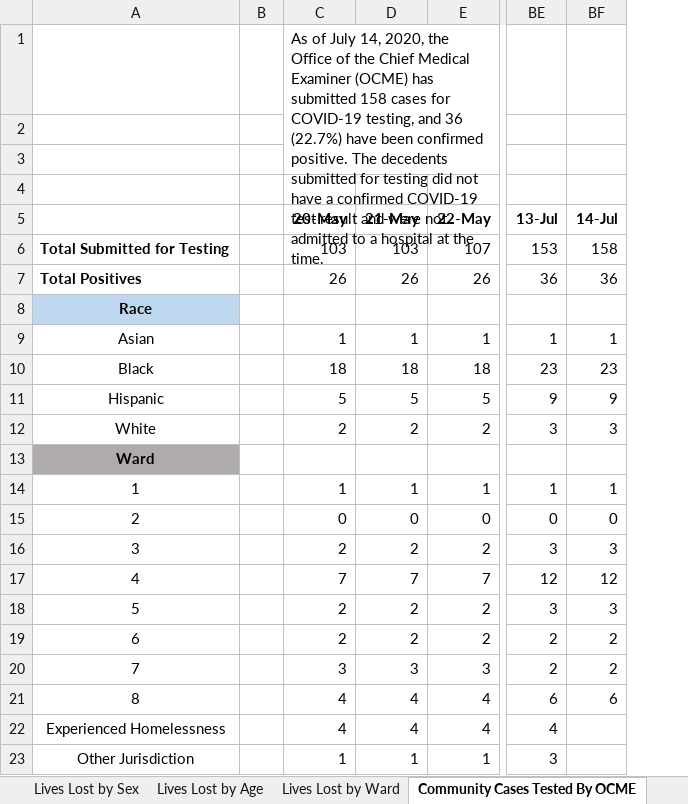
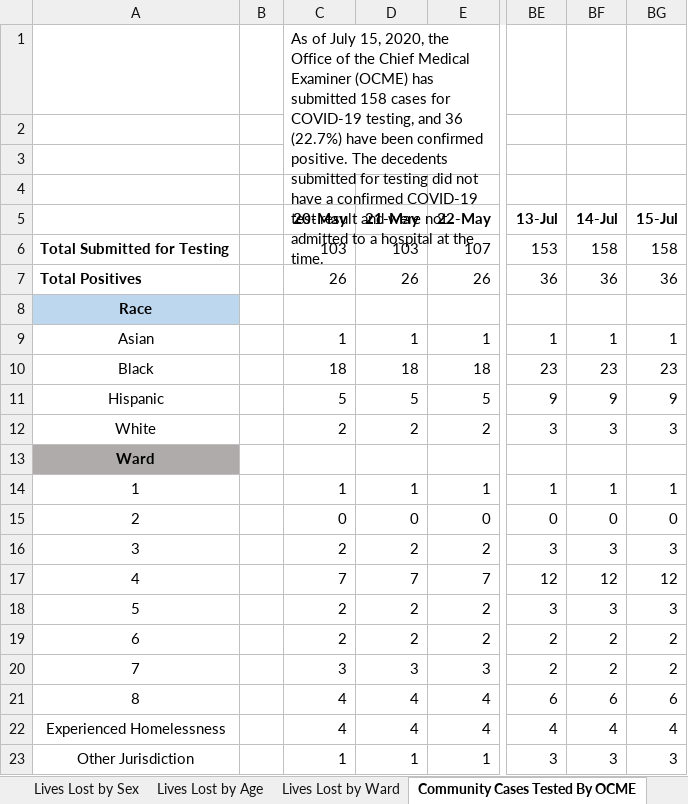
Before and after one commit to d4bl/COVID19_tracker_data_extraction, an Excel workbook: workflow/python/work/WashingtonDC/data.xlsx, sheet Community Cases Tested By OCME, drawn as a sheet; only a part is shown, gaps mark what is left out; values as stored, in another font and other column widths than the file's, no borders; the diff names each change by its address in the sheet, - before the commit and + after, or states it on an @@ line.

Commit message:
Results from July 16, 2020 04:23:11 PM America/Los_Angeles TZ run

```diff
--- a/workflow/python/work/WashingtonDC/data.xlsx (sheet Community Cases Tested By OCME)
+++ b/workflow/python/work/WashingtonDC/data.xlsx (sheet Community Cases Tested By OCME)
+column BG (15-Jul), rows 6-23: 158 | 36 |  | 1 | 23 | 9 | 3 |  | 1 | 0 | 3 | 12 | 3 | 2 | 2 | 6 | 4 | 3
-C1 (20-May): …of July 14, 2020, the…
+C1 (20-May): …of July 15, 2020, the…
-BF22 (14-Jul): (empty)
+BF22 (14-Jul): 4
-BF23 (14-Jul): (empty)
+BF23 (14-Jul): 3
```
Also changed, not shown: sheet Lives Lost by Sex, sheet Lives Lost by Race, sheet Lives Lost by Age, sheet Lives Lost by Ward, sheet Total Cases by Ward, sheet Total Cases by Race, 1 more sheet, 3 other files.
